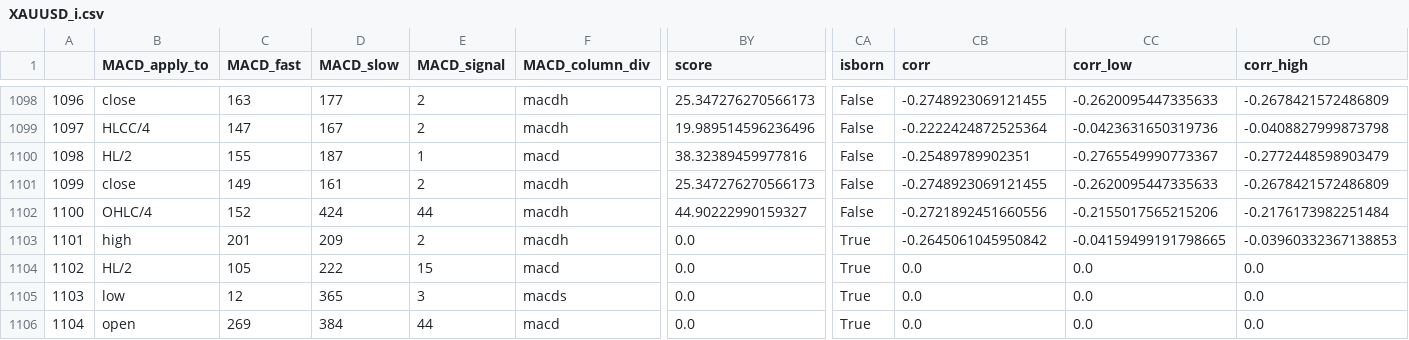
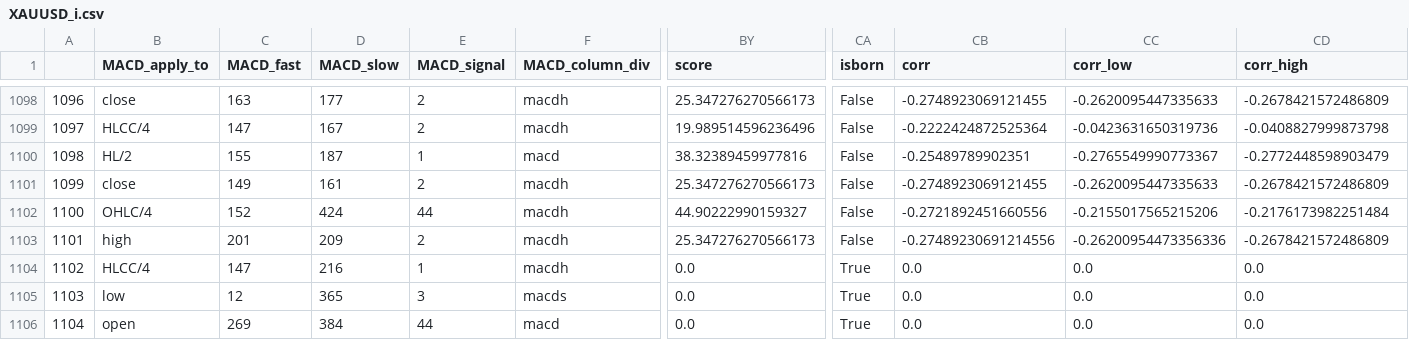
Before and after one commit to Mehrshad-Sorena/ShadBot, a CSV file: src/indicators/MACD/GeneticLearning_DB/society/secondry/buy/XAUUSD_i.csv, drawn as a sheet; only a part is shown, gaps mark what is left out; the diff covers the shown part only; the diff names each change by its address in the sheet, - before the commit and + after, or states it on an @@ line.

```diff
--- a/src/indicators/MACD/GeneticLearning_DB/society/secondry/buy/XAUUSD_i.csv
+++ b/src/indicators/MACD/GeneticLearning_DB/society/secondry/buy/XAUUSD_i.csv
-BY1103 (score): 0.0
+BY1103 (score): 25.347276270566173
-CA1103 (isborn): True
+CA1103 (isborn): False
-CB1103 (corr): -0.2645061045950842
+CB1103 (corr): -0.27489230691214556
-CC1103 (corr_low): -0.04159499191798665
+CC1103 (corr_low): -0.26200954473356336
-CD1103 (corr_high): -0.03960332367138853
+CD1103 (corr_high): -0.2678421572486809
-B1104 (MACD_apply_to): HL/2
+B1104 (MACD_apply_to): HLCC/4
-C1104 (MACD_fast): 105
+C1104 (MACD_fast): 147
-D1104 (MACD_slow): 222
+D1104 (MACD_slow): 216
-E1104 (MACD_signal): 15
+E1104 (MACD_signal): 1
-F1104 (MACD_column_div): macd
+F1104 (MACD_column_div): macdh
```
Also changed, not shown: 58 edited cells elsewhere in this file, src/indicators/RSI/GeneticLearning_DB/elites/secondry/buy/XAUUSD_i_LearningResults.csv, src/indicators/RSI/GeneticLearning_DB/society/secondry/buy/XAUUSD_i.csv, 10 other files.
